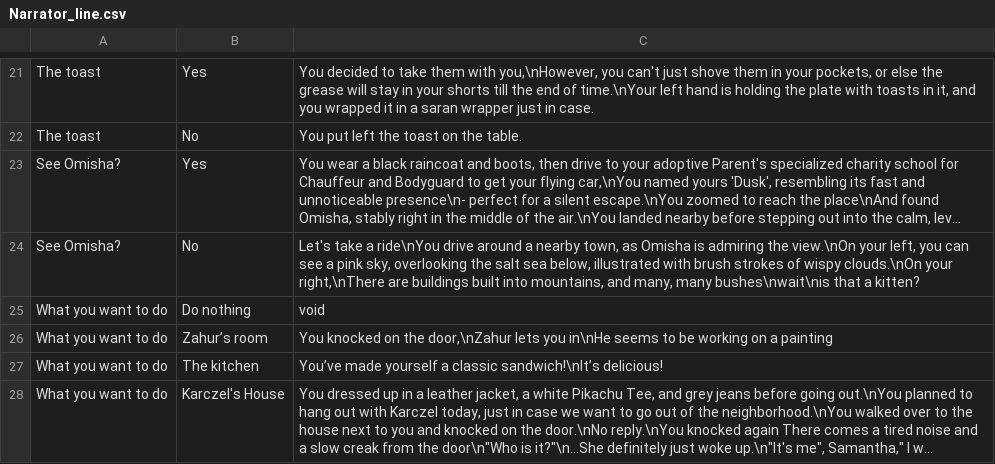
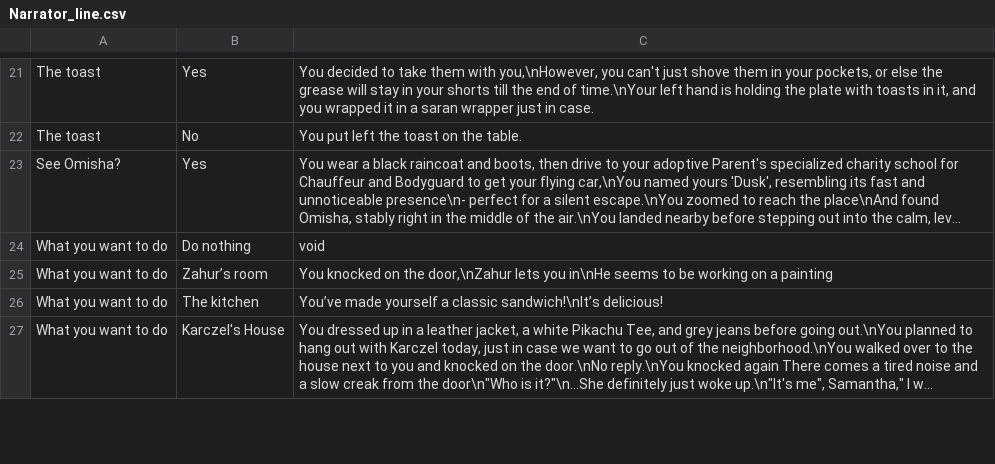
Before and after one commit to Karczel/Daily-life-of-Samantha, a CSV file: Story_Output/Narrator_line.csv, drawn as a sheet; only a part is shown, gaps mark what is left out; long unchanged cells end in …; the diff names each change by its address in the sheet, - before the commit and + after, or states it on an @@ line.

Commit message:
Update Narrator_line.csv

```diff
--- a/Story_Output/Narrator_line.csv
+++ b/Story_Output/Narrator_line.csv
-row 24: See Omisha? | No | Let's take a ride\nYou drive around a nearby town, as Omisha is admiring the view.\nOn your left, you can see a pink sky, overlooking the salt sea below, illustrated with brush strokes of wispy clouds.\nOn your right,\nThere are buildings built into mountains, and many, many bushes\nwait\nis that a kitten?
```
